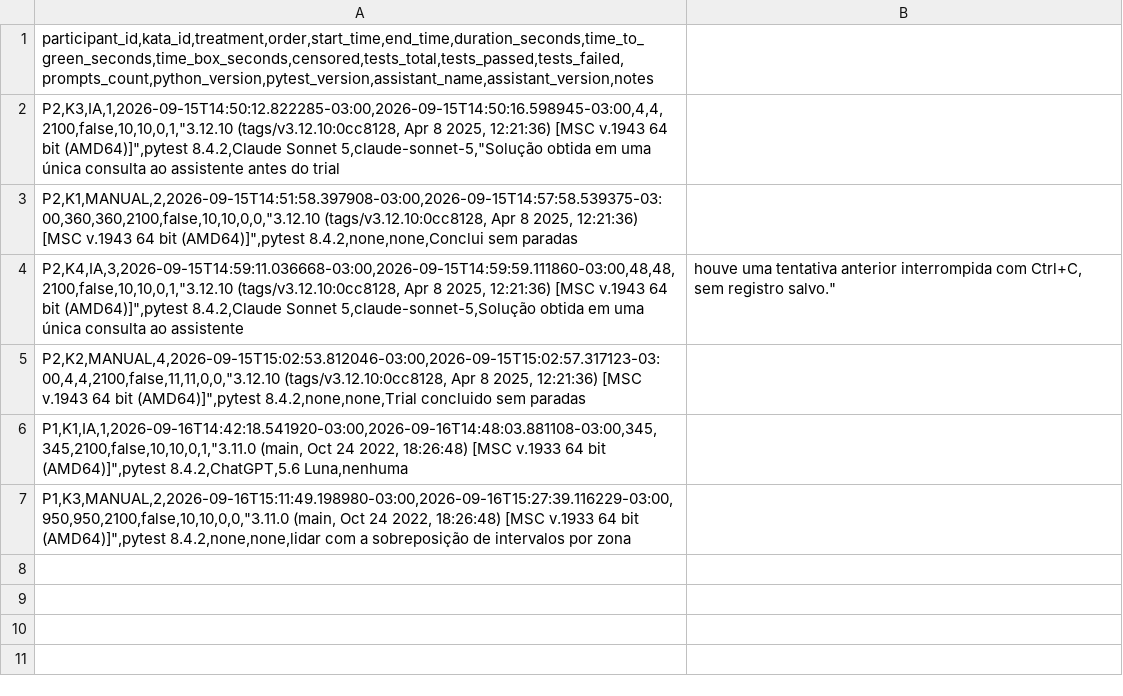
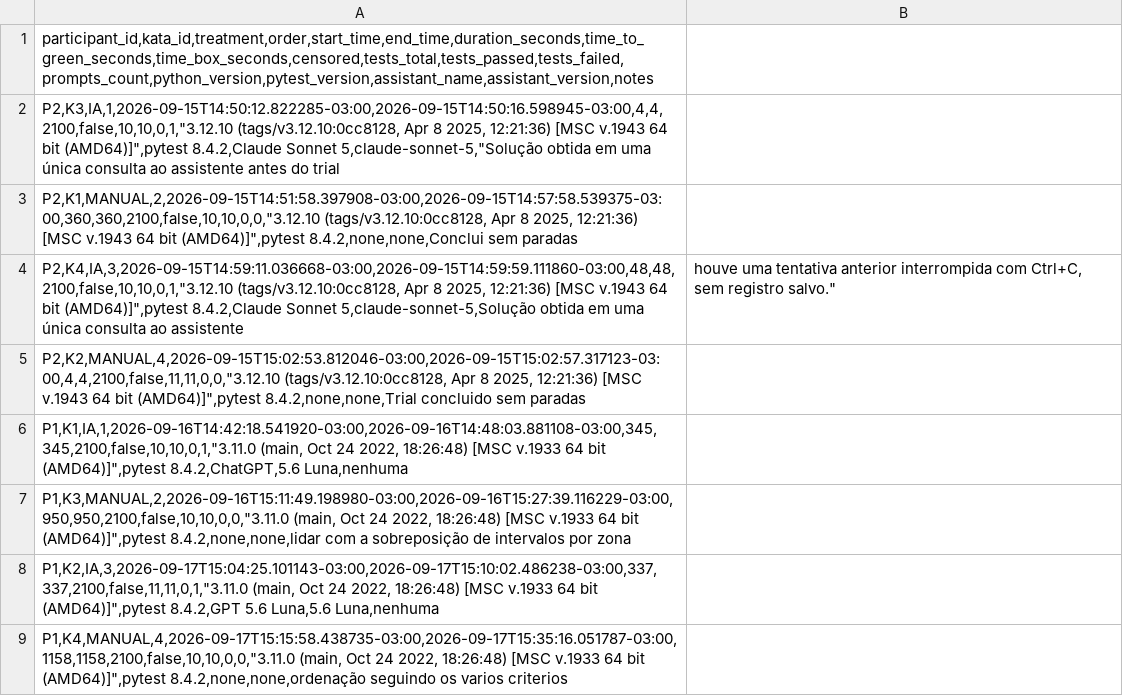
Before and after one commit to PedroL10/Laboratorios, a CSV file: LAB02/trials/dados_trials.csv, drawn as a sheet.

Commit message:
Executa trials P1 (K2, K4) da Sprint 2 do LAB02 - parte 2/2 (#27)
Registra tempo, resultado dos testes e metricas estaticas dos ultimos
dois trials de Pedro (P1): K2 IA e K4 MANUAL, conforme a ordem
definida na Issue #22. Com isso, os quatro trials de P1 estao
completos.

```diff
--- a/LAB02/trials/dados_trials.csv
+++ b/LAB02/trials/dados_trials.csv
@@ -7 +7,3 @@ P1,K1,IA,1,2026-09-16T14:42:18.541920-03:00,2026-09-16T14:48:03.881108-03:00,345
 P1,K3,MANUAL,2,2026-09-16T15:11:49.198980-03:00,2026-09-16T15:27:39.116229-03:00,950,950,2100,false,10,10,0,0,"3.11.0 (main, Oct 24 2022, 18:26:48) [MSC v.1933 64 bit (AMD64)]",pytest 8.4.2,none,none,lidar com a sobreposição de intervalos por zona
+P1,K2,IA,3,2026-09-17T15:04:25.101143-03:00,2026-09-17T15:10:02.486238-03:00,337,337,2100,false,11,11,0,1,"3.11.0 (main, Oct 24 2022, 18:26:48) [MSC v.1933 64 bit (AMD64)]",pytest 8.4.2,GPT 5.6 Luna,5.6 Luna,nenhuma
+P1,K4,MANUAL,4,2026-09-17T15:15:58.438735-03:00,2026-09-17T15:35:16.051787-03:00,1158,1158,2100,false,10,10,0,0,"3.11.0 (main, Oct 24 2022, 18:26:48) [MSC v.1933 64 bit (AMD64)]",pytest 8.4.2,none,none,ordenação seguindo os varios criterios
```
Also changed, not shown: LAB02/trials/metricas_estaticas.csv, 6 other files.
